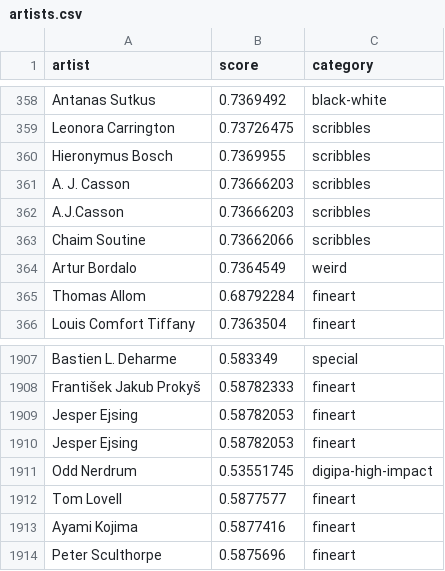
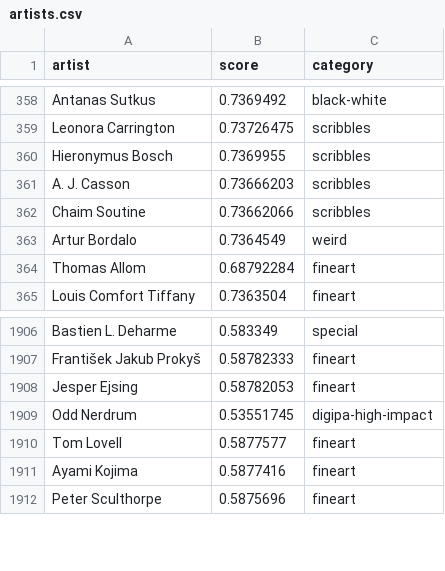
Before and after one commit to AUTOMATIC1111/stable-diffusion-webui, a CSV file: artists.csv, drawn as a sheet; only a part is shown, gaps mark what is left out; the diff names each change by its address in the sheet, - before the commit and + after, or states it on an @@ line.

Commit message:
artists.csv: remove duplicated artists

```diff
--- a/artists.csv
+++ b/artists.csv
-row 362: A.J.Casson | 0.73666203 | scribbles
-row 1909: Jesper Ejsing | 0.58782053 | fineart
```
